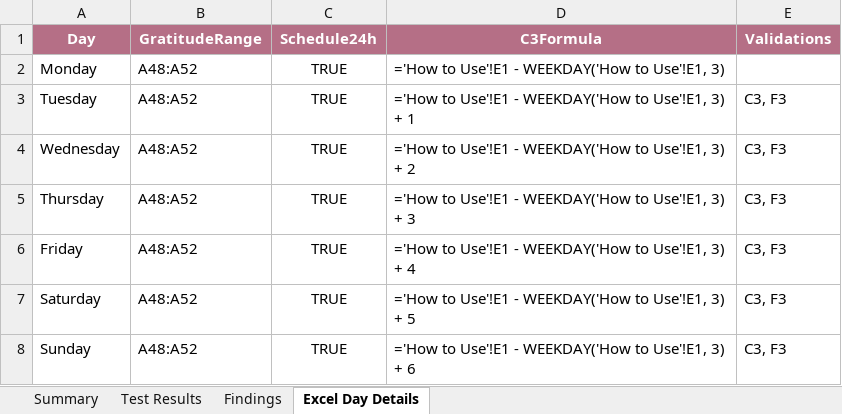
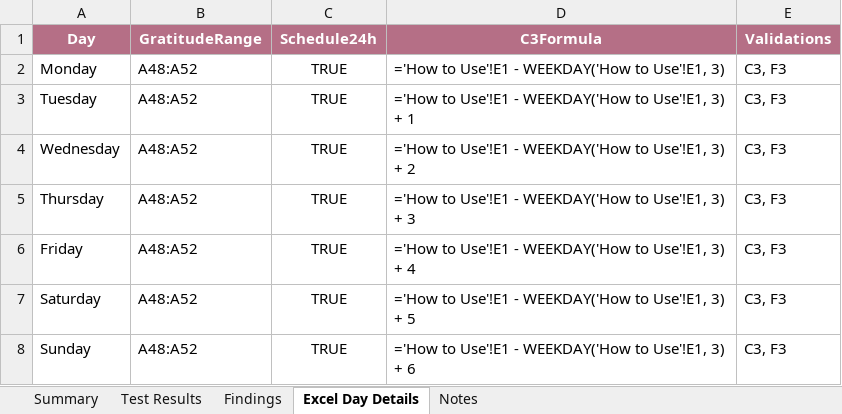
Before and after one commit to digitwaves/dailyplanner, an Excel workbook: Daily_Planner_QA_Test_Sheet.xlsx, sheet Excel Day Details, drawn as a sheet; values as stored, in another font and other column widths than the file's, no borders; formulas without a stored value are shown as written; the diff names each change by its address in the sheet, - before the commit and + after, or states it on an @@ line.

```diff
--- a/Daily_Planner_QA_Test_Sheet.xlsx (sheet Excel Day Details)
+++ b/Daily_Planner_QA_Test_Sheet.xlsx (sheet Excel Day Details)
+sheet tab: Notes
-E2 (Validations): (empty)
+E2 (Validations): C3, F3
```
Also changed, not shown: sheet Test Results, sheet Summary, sheet Findings, Daily_Planner_Tracker_Excel.xlsx, 2 other files.
